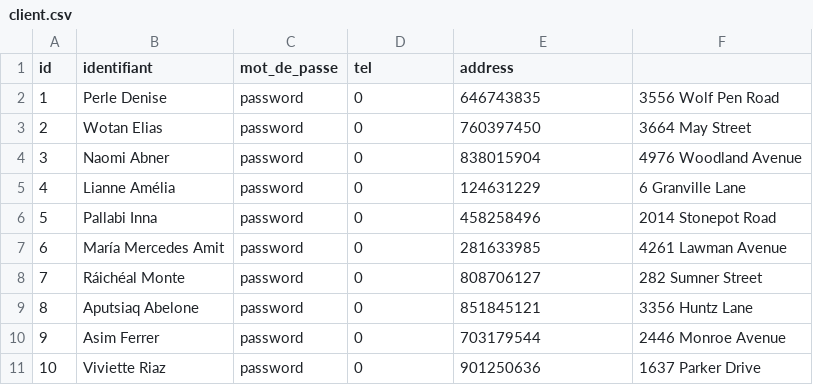
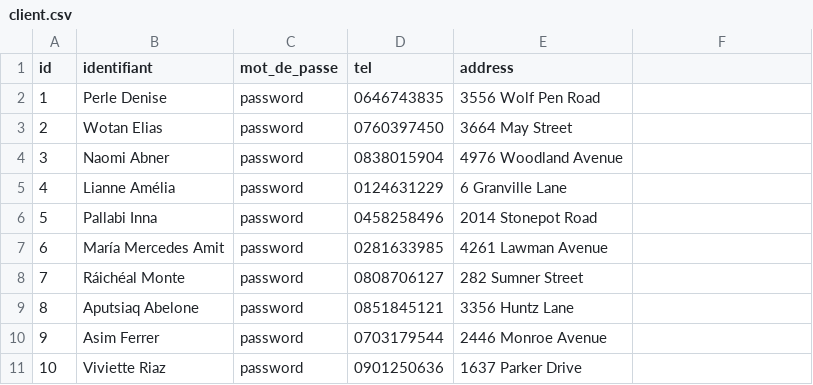
Before and after one commit to Abiralaoui/ECOM-Babyshop1, a CSV file: src/main/resources/config/liquibase/fake-data/client.csv, drawn as a sheet; only a part is shown; the diff covers the shown part only.

Commit message:
[Ecom] Rectify fake - data.

```diff
--- a/src/main/resources/config/liquibase/fake-data/client.csv
+++ b/src/main/resources/config/liquibase/fake-data/client.csv
@@ -1,11 +1,11 @@
 id;identifiant;mot_de_passe;tel;address
-1;Perle Denise;"password";0;646743835;3556 Wolf Pen Road
-2;Wotan Elias;"password";0;760397450;3664 May Street
-3;Naomi Abner;"password";0;838015904;4976 Woodland Avenue
-4;Lianne Amélia;"password";0;124631229;6 Granville Lane
-5;Pallabi Inna;"password";0;458258496;2014 Stonepot Road
-6;María Mercedes Amit;"password";0;281633985;4261 Lawman Avenue
-7;Ráichéal Monte;"password";0;808706127;282 Sumner Street
-8;Aputsiaq Abelone;"password";0;851845121;3356 Huntz Lane
-9;Asim Ferrer;"password";0;703179544;2446 Monroe Avenue
-10;Viviette Riaz;"password";0;901250636;1637 Parker Drive
+1;Perle Denise;"password";0646743835;3556 Wolf Pen Road
+2;Wotan Elias;"password";0760397450;3664 May Street
+3;Naomi Abner;"password";0838015904;4976 Woodland Avenue
+4;Lianne Amélia;"password";0124631229;6 Granville Lane
+5;Pallabi Inna;"password";0458258496;2014 Stonepot Road
+6;María Mercedes Amit;"password";0281633985;4261 Lawman Avenue
+7;Ráichéal Monte;"password";0808706127;282 Sumner Street
+8;Aputsiaq Abelone;"password";0851845121;3356 Huntz Lane
+9;Asim Ferrer;"password";0703179544;2446 Monroe Avenue
+10;Viviette Riaz;"password";0901250636;1637 Parker Drive
```
Also changed, not shown: 30 edited cells elsewhere in this file, src/main/resources/config/liquibase/fake-data/category.csv, 3 other files.
